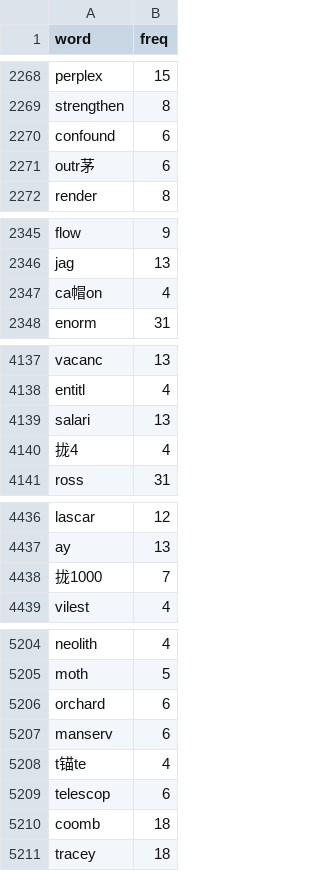
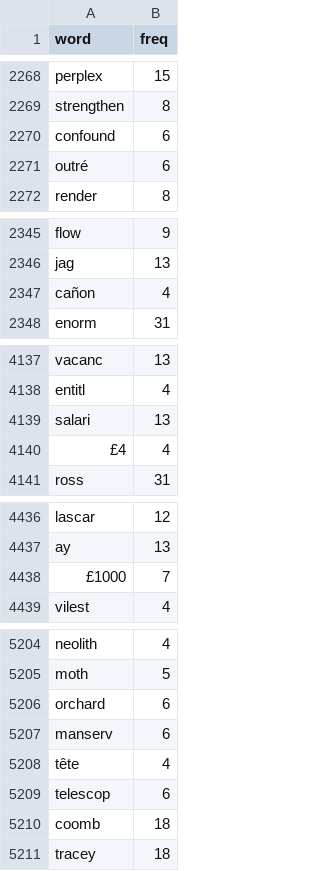
Before and after one commit to RickyL-2000/python-learning, a CSV file: temp/计算概论/word_freq.csv, drawn as a sheet; only a part is shown, gaps mark what is left out.

```diff
--- a/temp/计算概论/word_freq.csv
+++ b/temp/计算概论/word_freq.csv
@@ -2270,3 +2270,3 @@ strengthen,8
 confound,6
-outr茅,6
+outré,6
 render,8
@@ -2346,3 +2346,3 @@ flow,9
 jag,13
-ca帽on,4
+cañon,4
 enorm,31
@@ -4139,3 +4139,3 @@ entitl,4
 salari,13
-拢4,4
+£4,4
 ross,31
@@ -4437,3 +4437,3 @@ lascar,12
 ay,13
-拢1000,7
+£1000,7
 vilest,4
@@ -5207,3 +5207,3 @@ orchard,6
 manserv,6
-t锚te,4
+tête,4
 telescop,6
```
Also changed, not shown: 1 other file.
